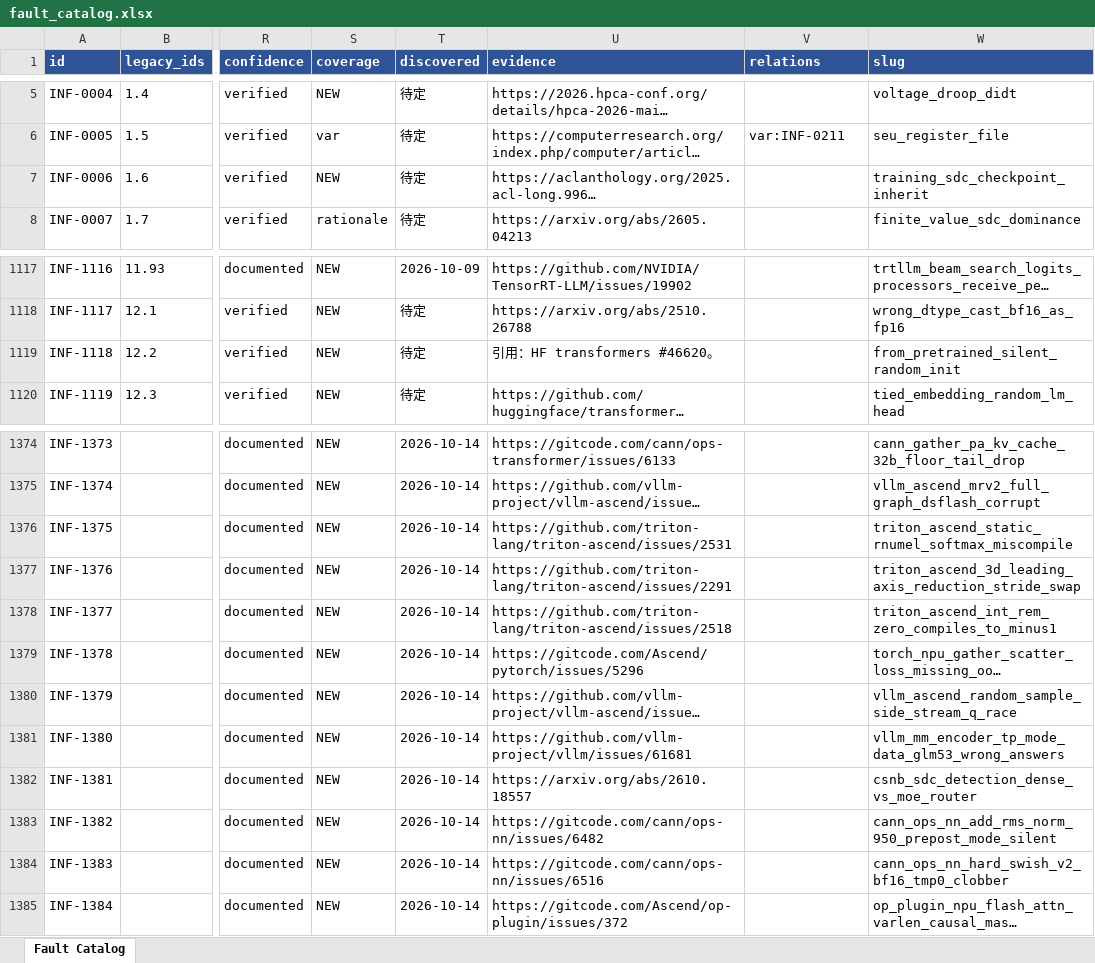
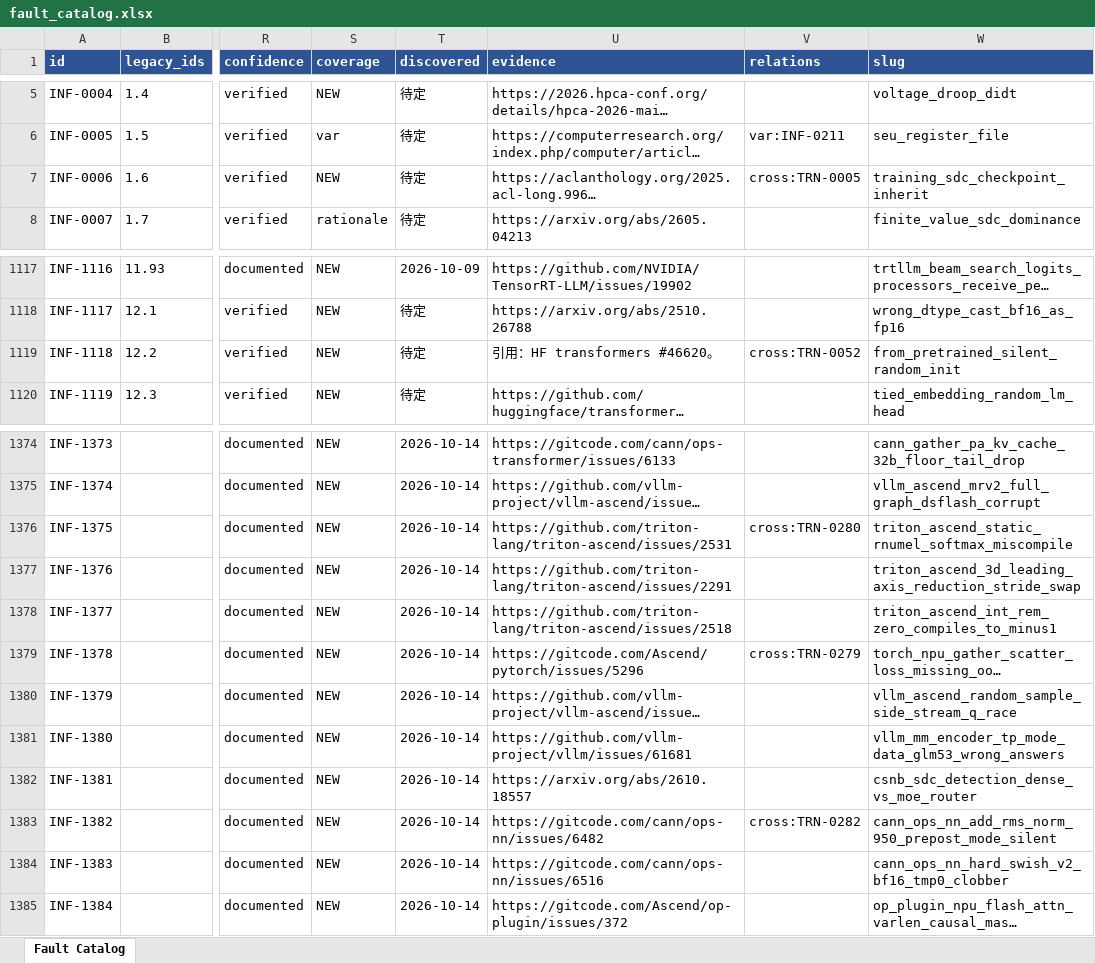
Before and after one commit to RinshannKaihou/inference_error_review, an Excel workbook: views/fault_catalog.xlsx, sheet Fault Catalog, drawn as a sheet; only a part is shown, gaps mark what is left out; long unchanged cells end in …; values as stored, in another font and other column widths than the file's, no borders; the diff names each change by its address in the sheet, - before the commit and + after, or states it on an @@ line.

```diff
--- a/views/fault_catalog.xlsx (sheet Fault Catalog)
+++ b/views/fault_catalog.xlsx (sheet Fault Catalog)
-V7 (relations): (empty)
+V7 (relations): cross:TRN-0005
-V1119 (relations): (empty)
+V1119 (relations): cross:TRN-0052
-V1376 (relations): (empty)
+V1376 (relations): cross:TRN-0280
-V1379 (relations): (empty)
+V1379 (relations): cross:TRN-0279
-V1383 (relations): (empty)
+V1383 (relations): cross:TRN-0282
```
Also changed, not shown: 12 other files.
